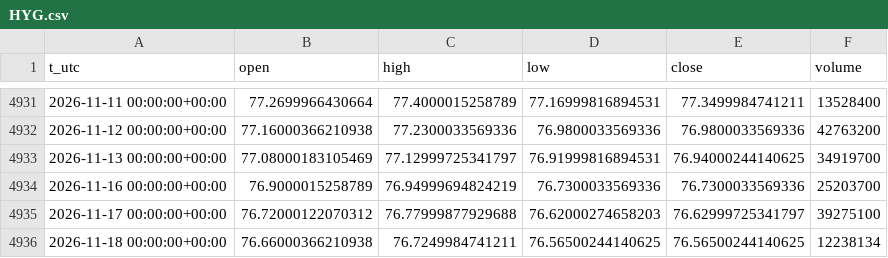
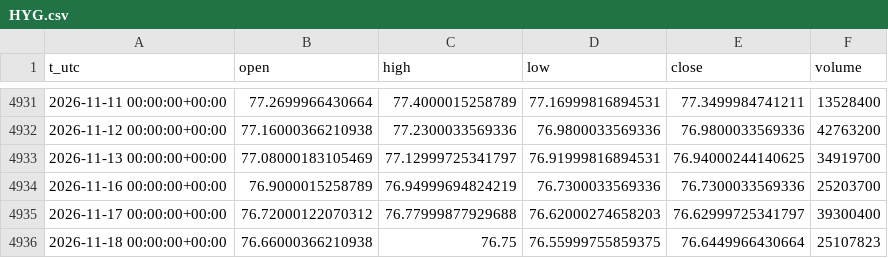
Before and after one commit to egedogann/piyasa-veri, a CSV file: data/d1/HYG.csv, drawn as a sheet; only a part is shown, gaps mark what is left out.

```diff
--- a/data/d1/HYG.csv
+++ b/data/d1/HYG.csv
@@ -4934,3 +4934,3 @@ t_utc,open,high,low,close,volume
 2026-11-16 00:00:00+00:00,76.9000015258789,76.94999694824219,76.7300033569336,76.7300033569336,25203700
-2026-11-17 00:00:00+00:00,76.72000122070312,76.77999877929688,76.62000274658203,76.62999725341797,39275100
-2026-11-18 00:00:00+00:00,76.66000366210938,76.7249984741211,76.56500244140625,76.56500244140625,12238134
+2026-11-17 00:00:00+00:00,76.72000122070312,76.77999877929688,76.62000274658203,76.62999725341797,39300400
+2026-11-18 00:00:00+00:00,76.66000366210938,76.75,76.55999755859375,76.6449966430664,25107823
```
Also changed, not shown: data/d1/MSFT.csv, data/d1/SMH.csv, 44 other files.
